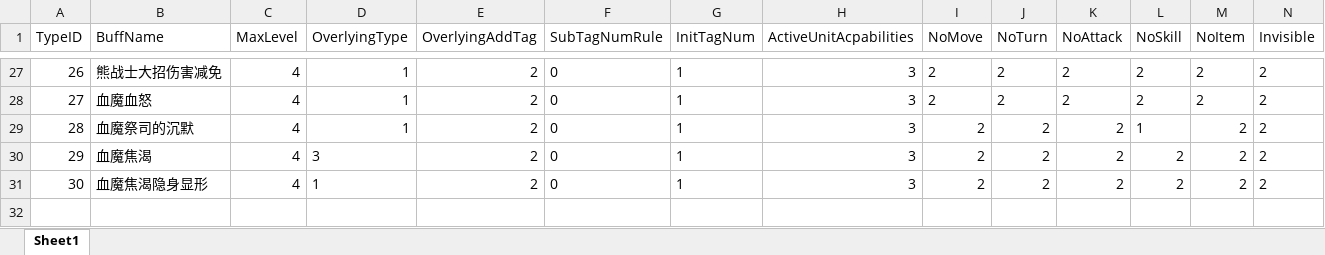
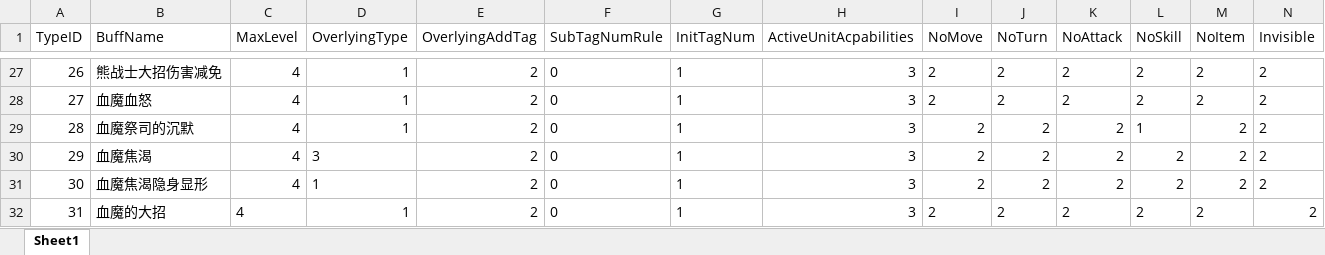
Before and after one commit to lvshiling/dotanet, an Excel workbook: bin/conf/buff.xlsx, sheet Sheet1, drawn as a sheet; only a part is shown, gaps mark what is left out; values as stored, in another font and other column widths than the file's, no borders; rows hold the shown columns only; the diff names each change by its address in the sheet, - before the commit and + after, or states it on an @@ line.

```diff
--- a/bin/conf/buff.xlsx (sheet Sheet1)
+++ b/bin/conf/buff.xlsx (sheet Sheet1)
+row 32: 31 | 血魔的大招 | 4 | 1 | 2 | 0 | 1 | 3 | 2 | 2 | 2 | 2 | 2 | 2
```
Also changed, not shown: bin/conf/skills.xlsx, bin/conf/units.xlsx, 3 other files.
